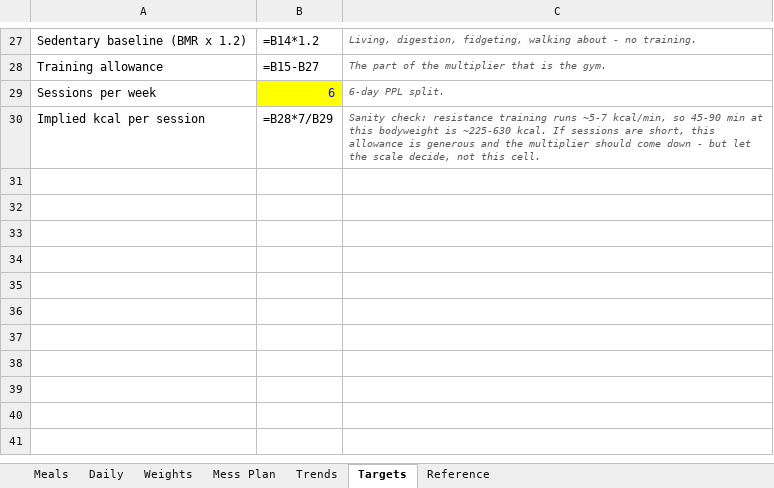
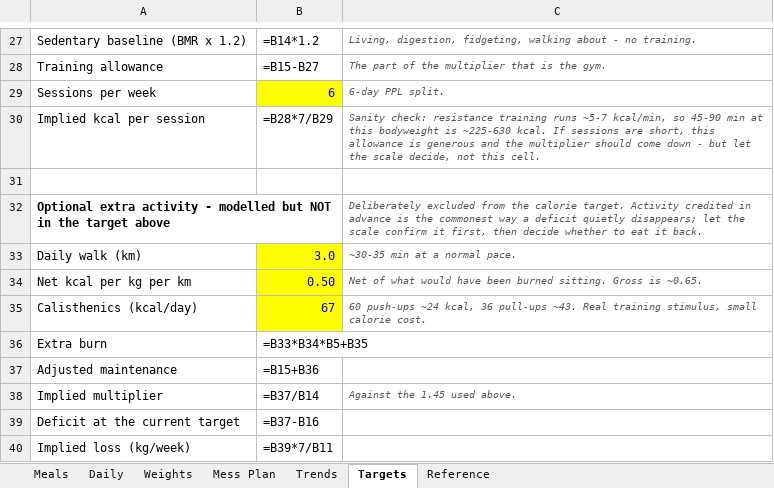
Before and after one commit to cakiran369/Kiranwebsite, an Excel workbook: nutrition/calorie_tracker.xlsx, sheet Targets, drawn as a sheet; only a part is shown, gaps mark what is left out; values as stored, in another font and other column widths than the file's, no borders; formulas without a stored value are shown as written; the diff names each change by its address in the sheet, - before the commit and + after, or states it on an @@ line.

```diff
--- a/nutrition/calorie_tracker.xlsx (sheet Targets)
+++ b/nutrition/calorie_tracker.xlsx (sheet Targets)
+row 31: (empty)
+row 32: Optional extra activity - modelled but NOT in the target above |  | Deliberately excluded from the calorie target. Activity credited in advance is the commonest way a deficit quietly disappears; let the scale confirm it first, then decide whether to eat it back.
+row 33: Daily walk (km) | 3.0 | ~30-35 min at a normal pace.
+row 34: Net kcal per kg per km | 0.50 | Net of what would have been burned sitting. Gross is ~0.65.
+row 35: Calisthenics (kcal/day) | 67 | 60 push-ups ~24 kcal, 36 pull-ups ~43. Real training stimulus, small calorie cost.
+row 36: Extra burn | =B33*B34*B5+B35
+row 37: Adjusted maintenance | =B15+B36
+row 38: Implied multiplier | =B37/B14 | Against the 1.45 used above.
+row 39: Deficit at the current target | =B37-B16
+row 40: Implied loss (kg/week) | =B39*7/B11
```
Also changed, not shown: 2 other files.
